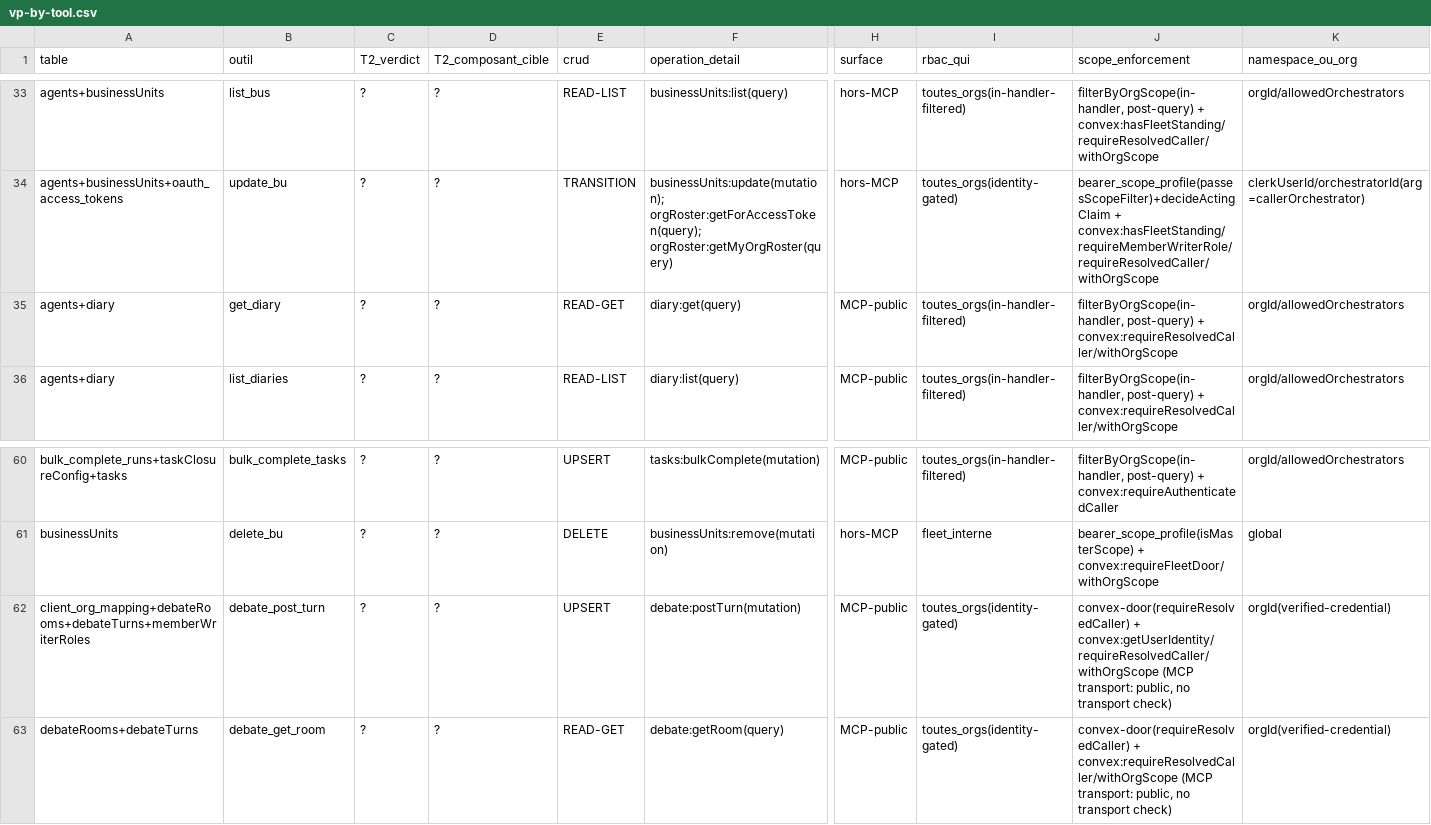
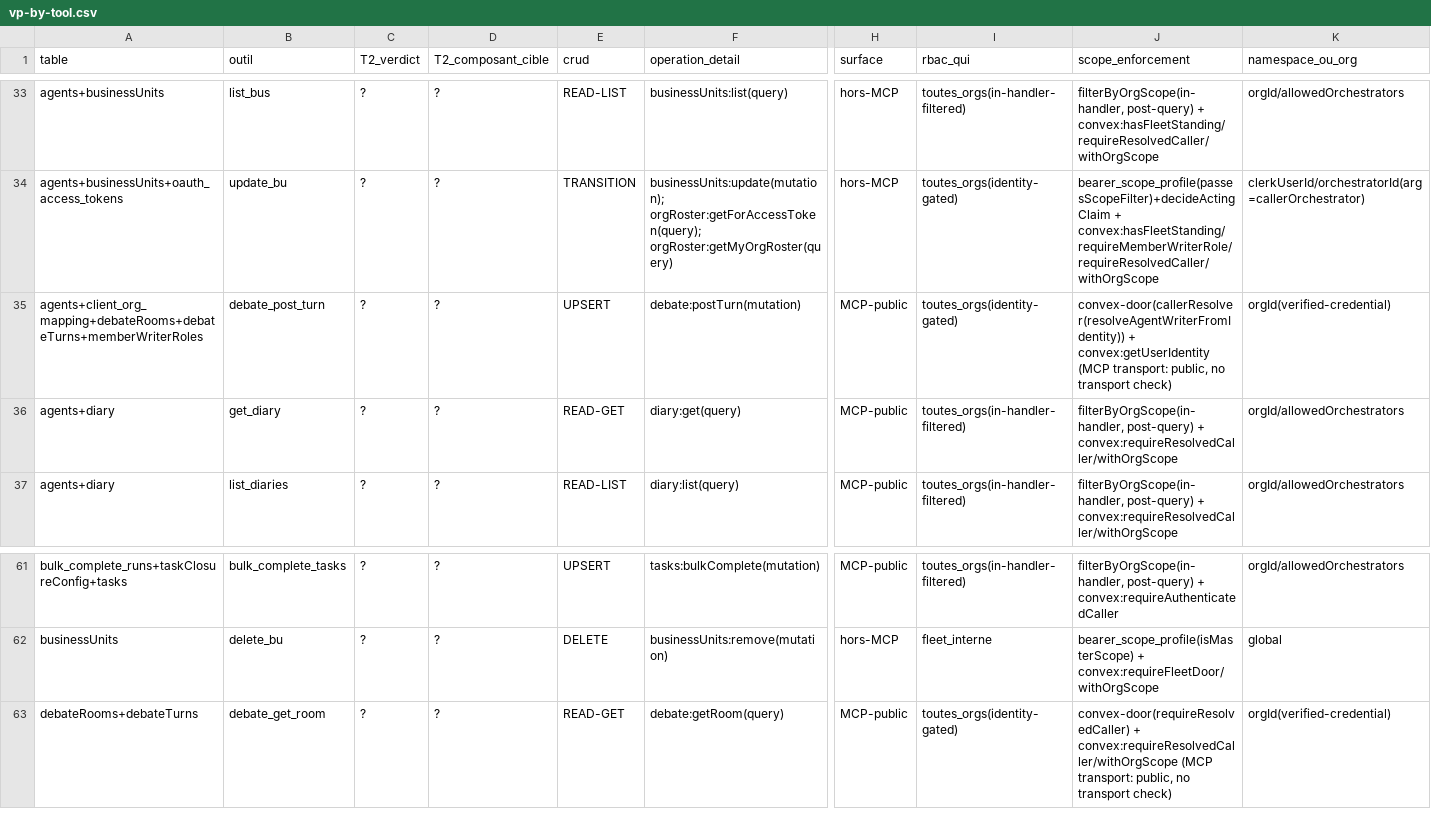
Before and after one commit to vantageos-agency/vantage-peers, a CSV file: .backend-doctor/vp-by-tool.csv, drawn as a sheet; only a part is shown, gaps mark what is left out; removed rows and columns are numbered as before the commit, all else as after; rows hold the shown columns only; the diff names each change by its address in the sheet, - before the commit and + after, or states it on an @@ line.

Commit message:
fix(debate): postTurn refuses on resolveAgentWriterFromIdentity's result; the package reads ctx.auth and the service account through orgById, no withOrgScope at this door (oracle row regenerated)

```diff
--- a/.backend-doctor/vp-by-tool.csv
+++ b/.backend-doctor/vp-by-tool.csv
+row 35: agents+client_org_mapping+debateRooms+debateTurns+memberWriterRoles | debate_post_turn | ? | ? | UPSERT | debate:postTurn(mutation) | MCP-public | toutes_orgs(identity-gated) | convex-door(callerResolver(resolveAgentWriterFromIdentity)) + convex:getUserIdentity (MCP transport: public, no transport check) | orgId(verified-credential)
-row 62: client_org_mapping+debateRooms+debateTurns+memberWriterRoles | debate_post_turn | ? | ? | UPSERT | debate:postTurn(mutation) | MCP-public | toutes_orgs(identity-gated) | convex-door(requireResolvedCaller) + convex:getUserIdentity/requireResolvedCaller/withOrgScope (MCP transport: public, no transport check) | orgId(verified-credential)
```
Also changed, not shown: .backend-doctor/vp-writer-tier.csv, 2 other files.
